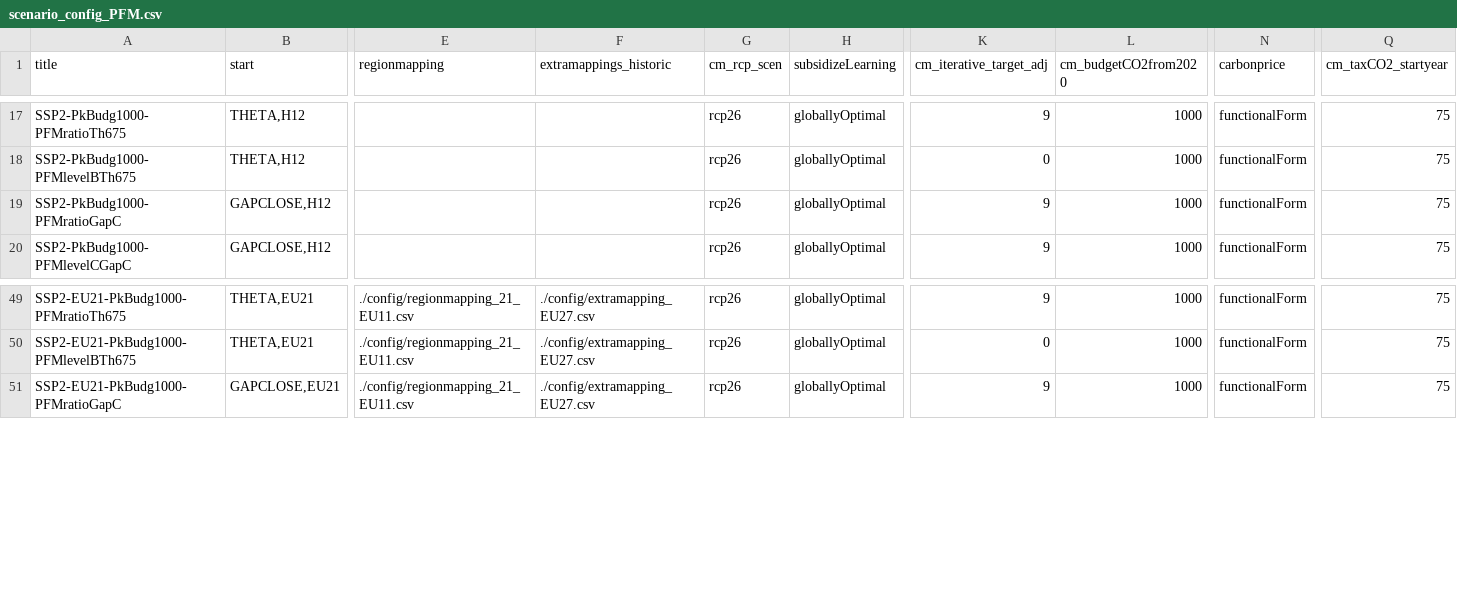
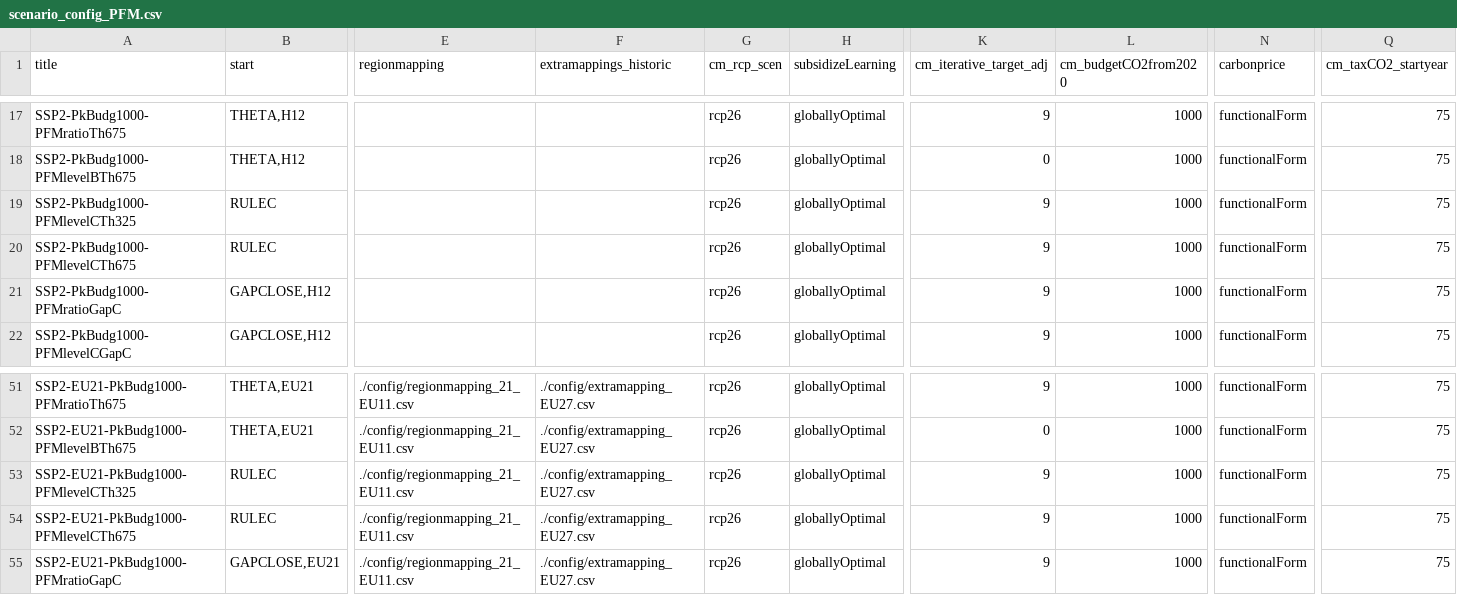
Before and after one commit to Renato-Rodrigues/remind, a CSV file: config/scenario_config_PFM.csv, drawn as a sheet; only a part is shown, gaps mark what is left out; rows hold the shown columns only; the diff names each change by its address in the sheet, - before the commit and + after, or states it on an @@ line.

Commit message:
adding tetha variations for sensitivity of levelC scenarios

```diff
--- a/config/scenario_config_PFM.csv
+++ b/config/scenario_config_PFM.csv
+row 19: SSP2-PkBudg1000-PFMlevelCTh325 | RULEC |  |  | rcp26 | globallyOptimal | 9 | 1000 | functionalForm | 75
+row 20: SSP2-PkBudg1000-PFMlevelCTh675 | RULEC |  |  | rcp26 | globallyOptimal | 9 | 1000 | functionalForm | 75
+row 53: SSP2-EU21-PkBudg1000-PFMlevelCTh325 | RULEC | ./config/regionmapping_21_EU11.csv | ./config/extramapping_EU27.csv | rcp26 | globallyOptimal | 9 | 1000 | functionalForm | 75
+row 54: SSP2-EU21-PkBudg1000-PFMlevelCTh675 | RULEC | ./config/regionmapping_21_EU11.csv | ./config/extramapping_EU27.csv | rcp26 | globallyOptimal | 9 | 1000 | functionalForm | 75
```
